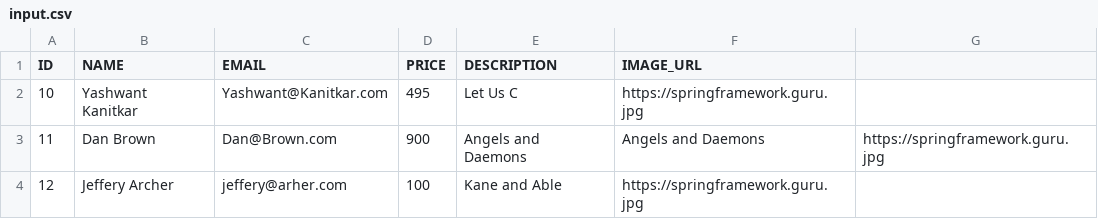
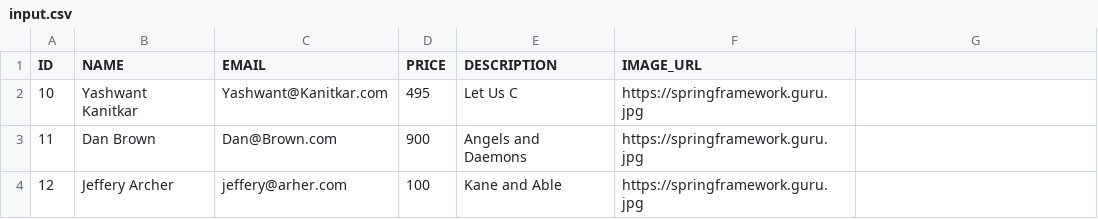
Before and after one commit to tanmaydange/XML-PageGenerator-Utility, a CSV file: input.csv, drawn as a sheet.

```diff
--- a/input.csv
+++ b/input.csv
@@ -2,3 +2,3 @@ ID,NAME,EMAIL,PRICE,DESCRIPTION,IMAGE_URL
 10,Yashwant Kanitkar,Yashwant@Kanitkar.com,495,Let Us C,https://springframework.guru.jpg
-11,Dan Brown,Dan@Brown.com,900,Angels and Daemons,Angels and Daemons,https://springframework.guru.jpg
+11,Dan Brown,Dan@Brown.com,900,Angels and Daemons,https://springframework.guru.jpg
 12,Jeffery Archer,jeffery@arher.com,100,Kane and Able,https://springframework.guru.jpg
```
Also changed, not shown: 4 other files.
